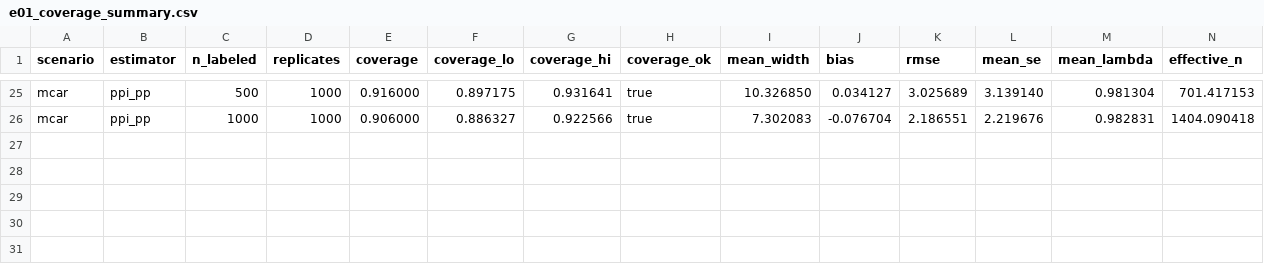
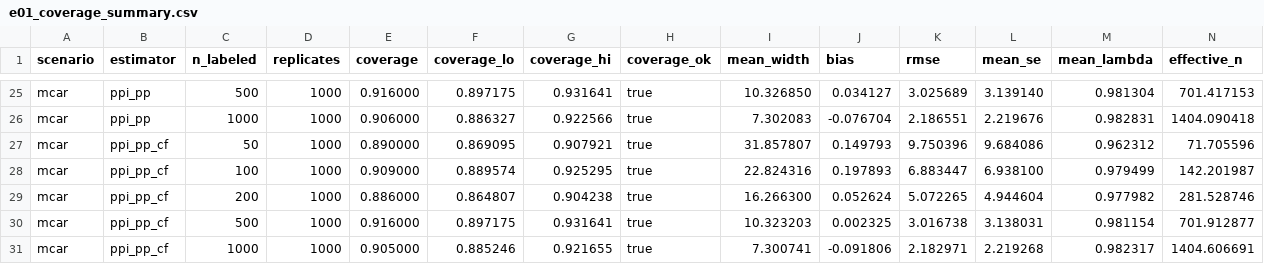
Before and after one commit to RaghavAtRuntime/silent97, a CSV file: docs/results/e01_coverage_summary.csv, drawn as a sheet; only a part is shown, gaps mark what is left out; rows hold the shown columns only; the diff names each change by its address in the sheet, - before the commit and + after, or states it on an @@ line.

```diff
--- a/docs/results/e01_coverage_summary.csv
+++ b/docs/results/e01_coverage_summary.csv
+row 27: mcar | ppi_pp_cf | 50 | 1000 | 0.890000 | 0.869095 | 0.907921 | true | 31.857807 | 0.149793 | 9.750396 | 9.684086 | 0.962312 | 71.705596
+row 28: mcar | ppi_pp_cf | 100 | 1000 | 0.909000 | 0.889574 | 0.925295 | true | 22.824316 | 0.197893 | 6.883447 | 6.938100 | 0.979499 | 142.201987
+row 29: mcar | ppi_pp_cf | 200 | 1000 | 0.886000 | 0.864807 | 0.904238 | true | 16.266300 | 0.052624 | 5.072265 | 4.944604 | 0.977982 | 281.528746
+row 30: mcar | ppi_pp_cf | 500 | 1000 | 0.916000 | 0.897175 | 0.931641 | true | 10.323203 | 0.002325 | 3.016738 | 3.138031 | 0.981154 | 701.912877
+row 31: mcar | ppi_pp_cf | 1000 | 1000 | 0.905000 | 0.885246 | 0.921655 | true | 7.300741 | -0.091806 | 2.182971 | 2.219268 | 0.982317 | 1404.606691
```
Also changed, not shown: docs/results/e06_amazon_summary.csv, docs/results/e06_cfpb_summary.csv, 14 other files.
